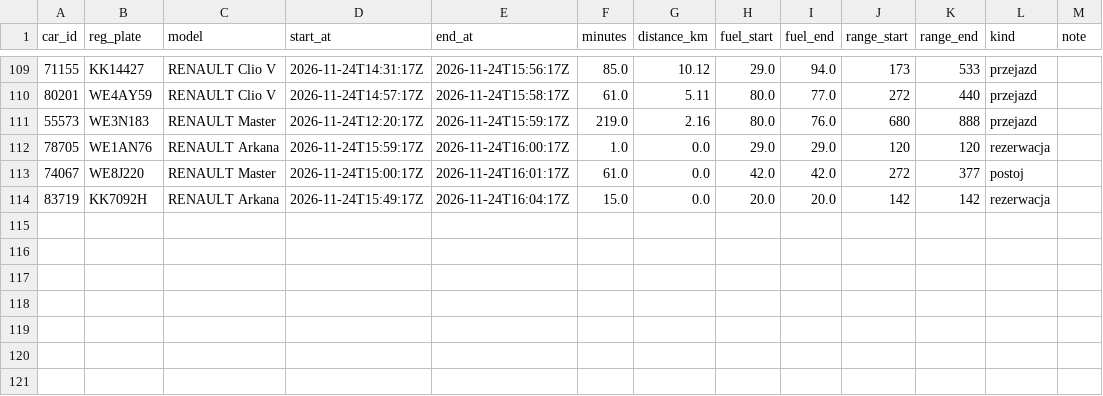
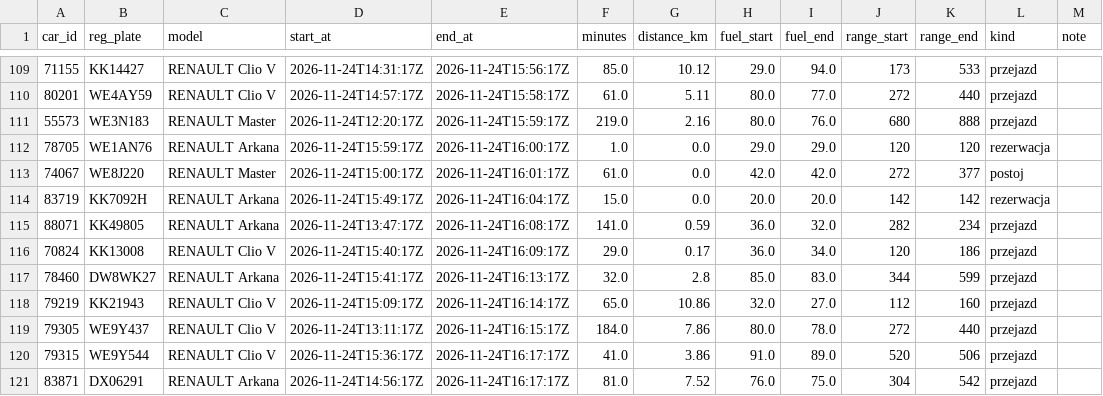
Before and after one commit to szymonslazak-rgb/traficar-warszawa, a CSV file: data/trips/2026-11-24.csv, drawn as a sheet; only a part is shown, gaps mark what is left out.

```diff
--- a/data/trips/2026-11-24.csv
+++ b/data/trips/2026-11-24.csv
@@ -114 +114,8 @@ car_id,reg_plate,model,start_at,end_at,minutes,distance_km,fuel_start,fuel_end,r
 83719,KK7092H,RENAULT Arkana,2026-11-24T15:49:17Z,2026-11-24T16:04:17Z,15.0,0.0,20.0,20.0,142,142,rezerwacja,
+88071,KK49805,RENAULT Arkana,2026-11-24T13:47:17Z,2026-11-24T16:08:17Z,141.0,0.59,36.0,32.0,282,234,przejazd,
+70824,KK13008,RENAULT Clio V,2026-11-24T15:40:17Z,2026-11-24T16:09:17Z,29.0,0.17,36.0,34.0,120,186,przejazd,
+78460,DW8WK27,RENAULT Arkana,2026-11-24T15:41:17Z,2026-11-24T16:13:17Z,32.0,2.8,85.0,83.0,344,599,przejazd,
+79219,KK21943,RENAULT Clio V,2026-11-24T15:09:17Z,2026-11-24T16:14:17Z,65.0,10.86,32.0,27.0,112,160,przejazd,
+79305,WE9Y437,RENAULT Clio V,2026-11-24T13:11:17Z,2026-11-24T16:15:17Z,184.0,7.86,80.0,78.0,272,440,przejazd,
+79315,WE9Y544,RENAULT Clio V,2026-11-24T15:36:17Z,2026-11-24T16:17:17Z,41.0,3.86,91.0,89.0,520,506,przejazd,
+83871,DX06291,RENAULT Arkana,2026-11-24T14:56:17Z,2026-11-24T16:17:17Z,81.0,7.52,76.0,75.0,304,542,przejazd,
```
Also changed, not shown: data/reads/2026-11-24.csv, 5 other files.
